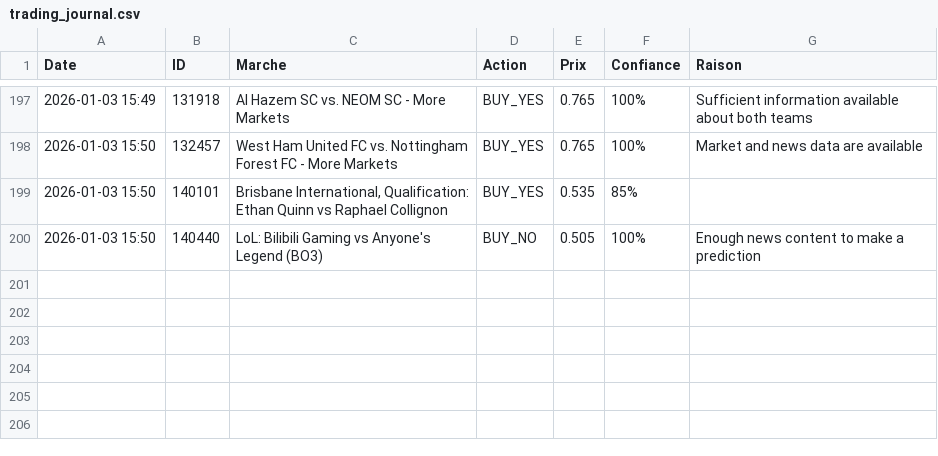
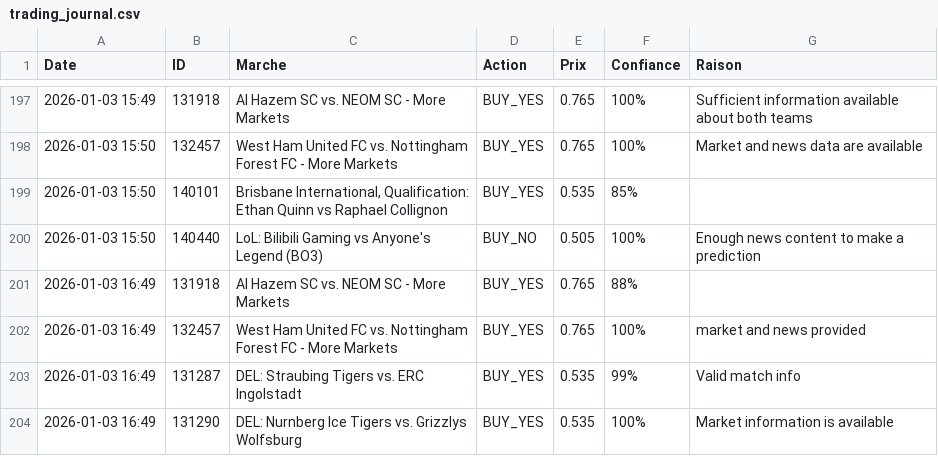
Before and after one commit to sentineloracle-lab/polymarket-scanner, a CSV file: trading_journal.csv, drawn as a sheet; only a part is shown, gaps mark what is left out.

Commit message:
Update trading journal [skip ci]

```diff
--- a/trading_journal.csv
+++ b/trading_journal.csv
@@ -200 +200,5 @@ Date,ID,Marche,Action,Prix,Confiance,Raison
 2026-01-03 15:50,140440,LoL: Bilibili Gaming vs Anyone's Legend (BO3),BUY_NO,0.505,100%,Enough news content to make a prediction
+2026-01-03 16:49,131918,Al Hazem SC vs. NEOM SC - More Markets,BUY_YES,0.765,88%,
+2026-01-03 16:49,132457,West Ham United FC vs. Nottingham Forest FC - More Markets,BUY_YES,0.765,100%,market and news provided
+2026-01-03 16:49,131287,DEL: Straubing Tigers vs. ERC Ingolstadt,BUY_YES,0.535,99%,Valid match info
+2026-01-03 16:49,131290,DEL: Nurnberg Ice Tigers vs. Grizzlys Wolfsburg,BUY_YES,0.535,100%,Market information is available
```
